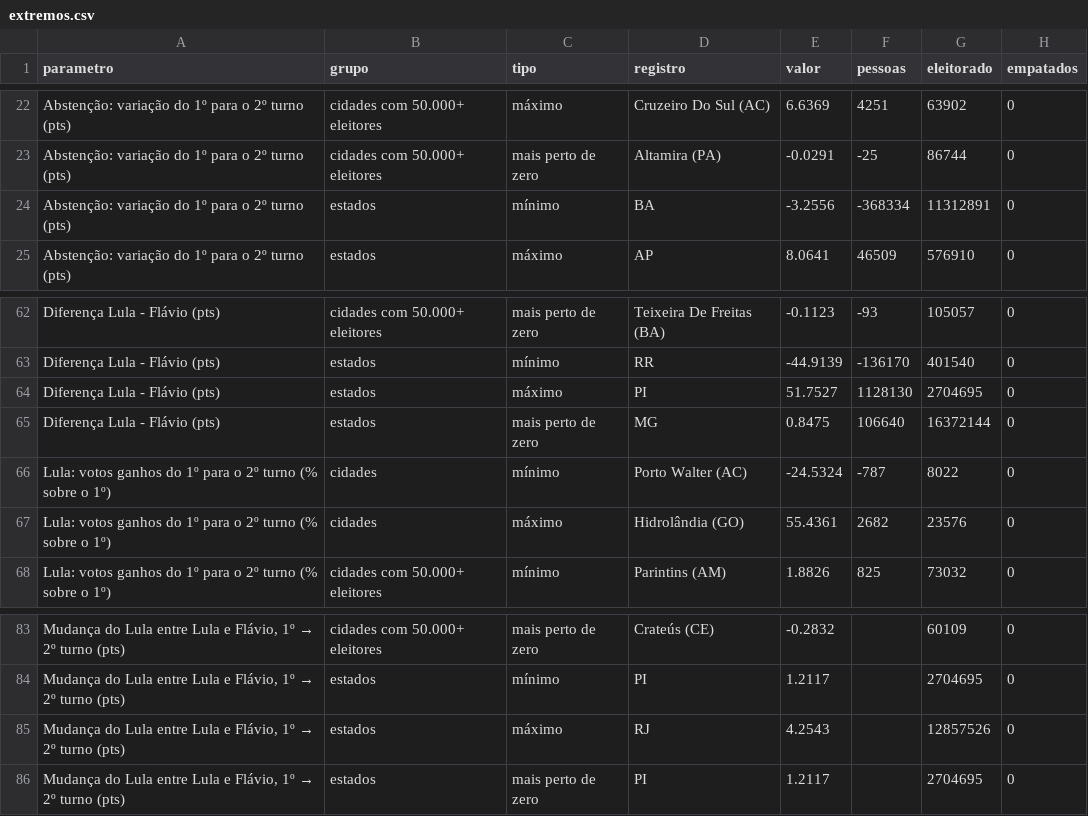
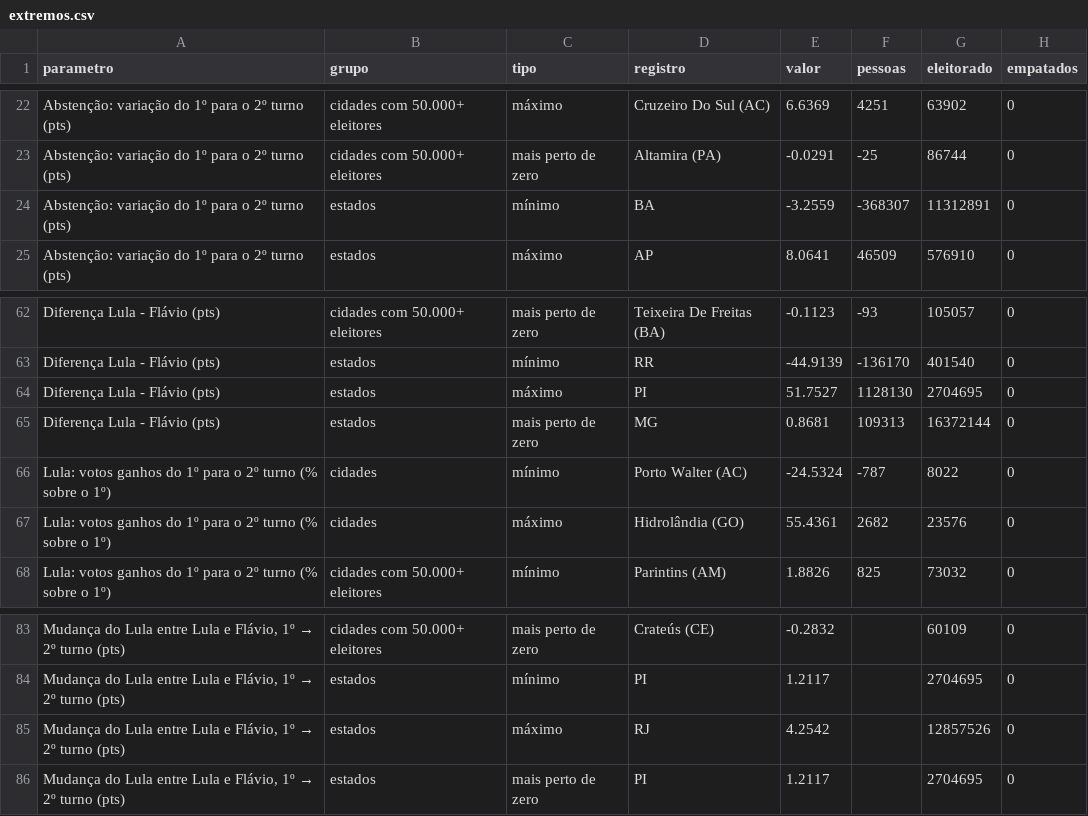
Before and after one commit to arrualuiz/noite-da-apuracao-2, a CSV file: dados/extremos.csv, drawn as a sheet; only a part is shown, gaps mark what is left out; the diff names each change by its address in the sheet, - before the commit and + after, or states it on an @@ line.

```diff
--- a/dados/extremos.csv
+++ b/dados/extremos.csv
-E24 (valor): -3.2556
+E24 (valor): -3.2559
-F24 (pessoas): -368334
+F24 (pessoas): -368307
-E65 (valor): 0.8475
+E65 (valor): 0.8681
-F65 (pessoas): 106640
+F65 (pessoas): 109313
-E85 (valor): 4.2543
+E85 (valor): 4.2542
```
Also changed, not shown: dados/abstencao_municipios.csv, dados/crescimento.csv, 5 other files.
